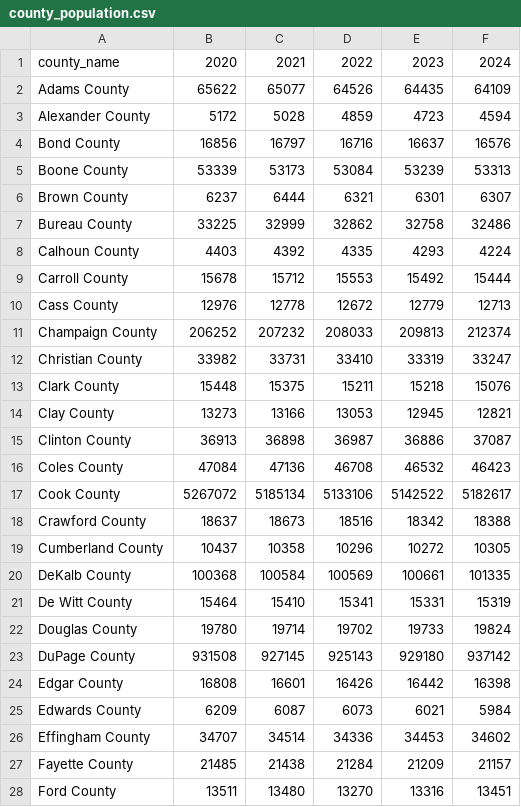
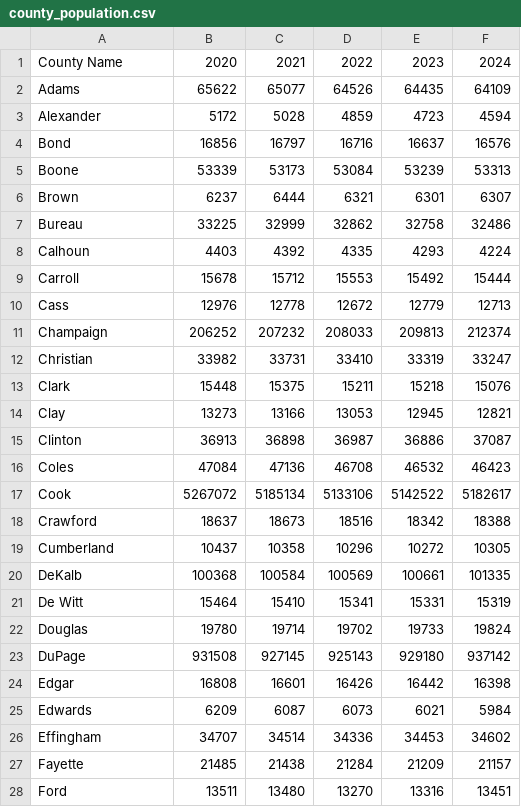
Before and after one commit to laynahong6/medicaidteam, a CSV file: layna/county_population.csv, drawn as a sheet; only a part is shown; the diff covers the shown part only.

```diff
--- a/layna/county_population.csv
+++ b/layna/county_population.csv
@@ -1,28 +1,28 @@
-county_name,2020,2021,2022,2023,2024
-Adams County,65622,65077,64526,64435,64109
-Alexander County,5172,5028,4859,4723,4594
-Bond County,16856,16797,16716,16637,16576
-Boone County,53339,53173,53084,53239,53313
-Brown County,6237,6444,6321,6301,6307
-Bureau County,33225,32999,32862,32758,32486
-Calhoun County,4403,4392,4335,4293,4224
-Carroll County,15678,15712,15553,15492,15444
-Cass County,12976,12778,12672,12779,12713
-Champaign County,206252,207232,208033,209813,212374
-Christian County,33982,33731,33410,33319,33247
-Clark County,15448,15375,15211,15218,15076
-Clay County,13273,13166,13053,12945,12821
-Clinton County,36913,36898,36987,36886,37087
-Coles County,47084,47136,46708,46532,46423
-Cook County,5267072,5185134,5133106,5142522,5182617
-Crawford County,18637,18673,18516,18342,18388
-Cumberland County,10437,10358,10296,10272,10305
-DeKalb County,100368,100584,100569,100661,101335
-De Witt County,15464,15410,15341,15331,15319
-Douglas County,19780,19714,19702,19733,19824
-DuPage County,931508,927145,925143,929180,937142
-Edgar County,16808,16601,16426,16442,16398
-Edwards County,6209,6087,6073,6021,5984
-Effingham County,34707,34514,34336,34453,34602
-Fayette County,21485,21438,21284,21209,21157
-Ford County,13511,13480,13270,13316,13451
+County Name,2020,2021,2022,2023,2024
+Adams,65622,65077,64526,64435,64109
+Alexander,5172,5028,4859,4723,4594
+Bond,16856,16797,16716,16637,16576
+Boone,53339,53173,53084,53239,53313
+Brown,6237,6444,6321,6301,6307
+Bureau,33225,32999,32862,32758,32486
+Calhoun,4403,4392,4335,4293,4224
+Carroll,15678,15712,15553,15492,15444
+Cass,12976,12778,12672,12779,12713
+Champaign,206252,207232,208033,209813,212374
+Christian,33982,33731,33410,33319,33247
+Clark,15448,15375,15211,15218,15076
+Clay,13273,13166,13053,12945,12821
+Clinton,36913,36898,36987,36886,37087
+Coles,47084,47136,46708,46532,46423
+Cook,5267072,5185134,5133106,5142522,5182617
+Crawford,18637,18673,18516,18342,18388
+Cumberland,10437,10358,10296,10272,10305
+DeKalb,100368,100584,100569,100661,101335
+De Witt,15464,15410,15341,15331,15319
+Douglas,19780,19714,19702,19733,19824
+DuPage,931508,927145,925143,929180,937142
+Edgar,16808,16601,16426,16442,16398
+Edwards,6209,6087,6073,6021,5984
+Effingham,34707,34514,34336,34453,34602
+Fayette,21485,21438,21284,21209,21157
+Ford,13511,13480,13270,13316,13451
```
Also changed, not shown: 75 edited cells elsewhere in this file, layna/county_enrollment.csv, 5 other files.
